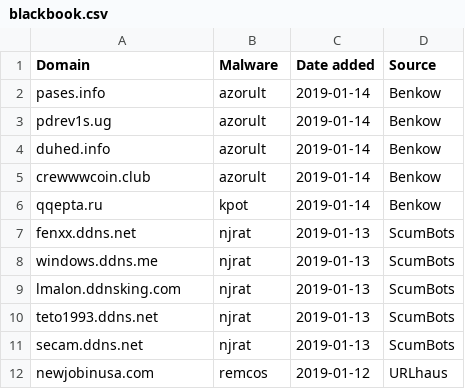
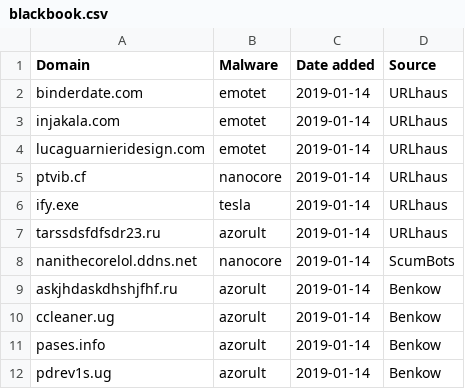
Before and after one commit to stamparm/blackbook, a CSV file: blackbook.csv, drawn as a sheet; only a part is shown; the shorter side is filled out with more unchanged rows.

Commit message:
Automatic update

```diff
--- a/blackbook.csv
+++ b/blackbook.csv
@@ -1,2 +1,11 @@
 Domain,Malware,Date added,Source
+binderdate.com,emotet,2019-01-14,URLhaus
+injakala.com,emotet,2019-01-14,URLhaus
+lucaguarnieridesign.com,emotet,2019-01-14,URLhaus
+ptvib.cf,nanocore,2019-01-14,URLhaus
+ify.exe,tesla,2019-01-14,URLhaus
+tarssdsfdfsdr23.ru,azorult,2019-01-14,URLhaus
+nanithecorelol.ddns.net,nanocore,2019-01-14,ScumBots
+askjhdaskdhshjfhf.ru,azorult,2019-01-14,Benkow
+ccleaner.ug,azorult,2019-01-14,Benkow
 pases.info,azorult,2019-01-14,Benkow
```
